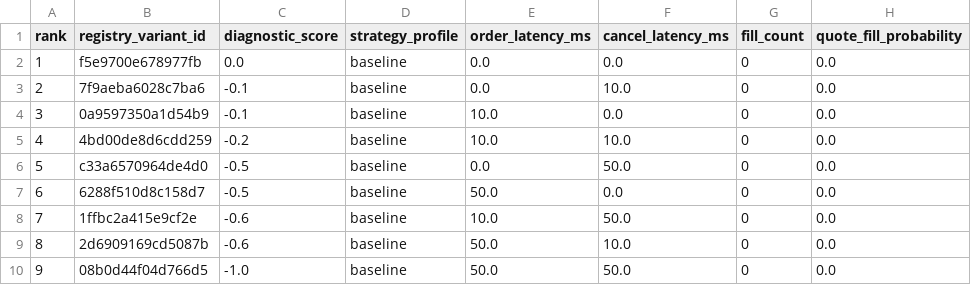
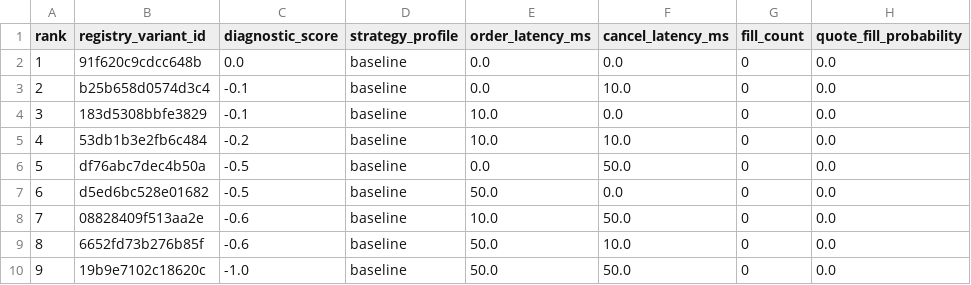
Before and after one commit to gobrienHFT/lob_sim, a CSV file: docs/strategy_results/futures_latency_sweep_reference.csv, drawn as a sheet; only a part is shown; the diff names each change by its address in the sheet, - before the commit and + after, or states it on an @@ line.

```diff
--- a/docs/strategy_results/futures_latency_sweep_reference.csv
+++ b/docs/strategy_results/futures_latency_sweep_reference.csv
-B2 (registry_variant_id): f5e9700e678977fb
+B2 (registry_variant_id): 91f620c9cdcc648b
-B3 (registry_variant_id): 7f9aeba6028c7ba6
+B3 (registry_variant_id): b25b658d0574d3c4
-B4 (registry_variant_id): 0a9597350a1d54b9
+B4 (registry_variant_id): 183d5308bbfe3829
-B5 (registry_variant_id): 4bd00de8d6cdd259
+B5 (registry_variant_id): 53db1b3e2fb6c484
-B6 (registry_variant_id): c33a6570964de4d0
+B6 (registry_variant_id): df76abc7dec4b50a
-B7 (registry_variant_id): 6288f510d8c158d7
+B7 (registry_variant_id): d5ed6bc528e01682
-B8 (registry_variant_id): 1ffbc2a415e9cf2e
+B8 (registry_variant_id): 08828409f513aa2e
-B9 (registry_variant_id): 2d6909169cd5087b
+B9 (registry_variant_id): 6652fd73b276b85f
-B10 (registry_variant_id): 08b0d44f04d766d5
+B10 (registry_variant_id): 19b9e7102c18620c
```
Also changed, not shown: docs/sample_outputs/futures_recorded_clip_case/summary.csv, docs/sample_outputs/futures_replay_walkthrough/summary.csv, 18 other files.
